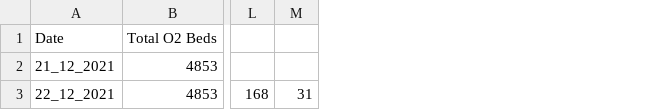
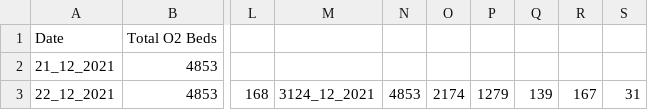
Before and after one commit to saketkc/misc_bed_availability_scraper, a CSV file: data.chennai.csv, drawn as a sheet; only a part is shown, gaps mark what is left out; the diff names each change by its address in the sheet, - before the commit and + after, or states it on an @@ line.

Commit message:
Automated report

```diff
--- a/data.chennai.csv
+++ b/data.chennai.csv
+column M, row 3: 3124_12_2021
+column N, row 3: 4853
+column O, row 3: 2174
+column P, row 3: 1279
+column Q, row 3: 139
+column R, row 3: 167
```
